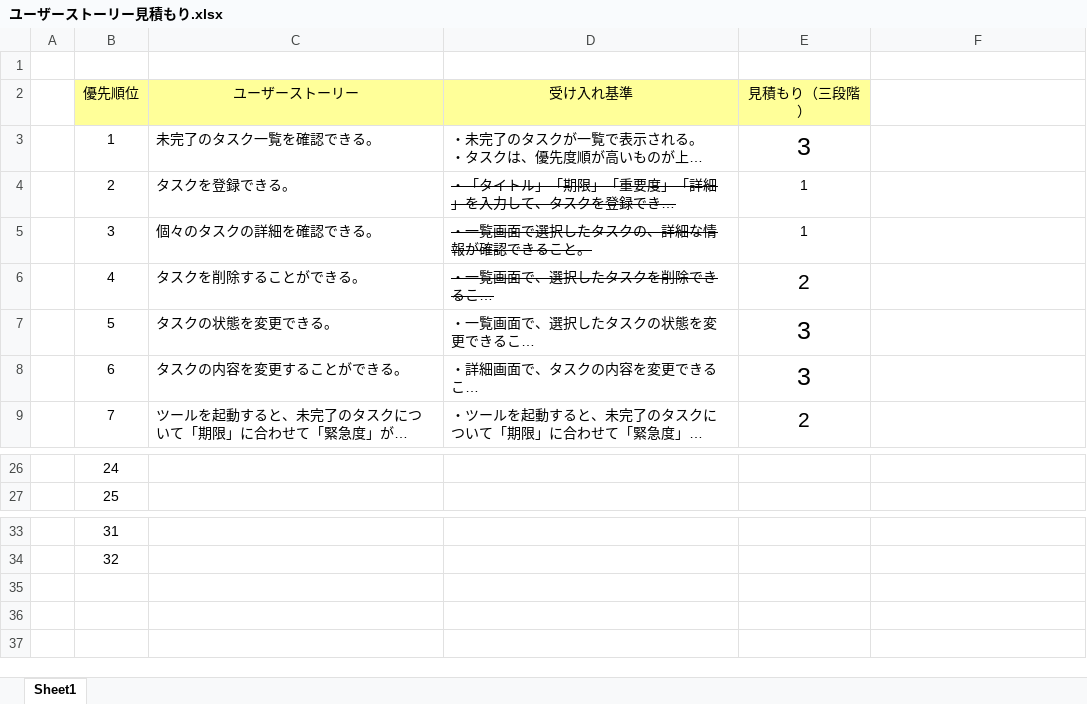
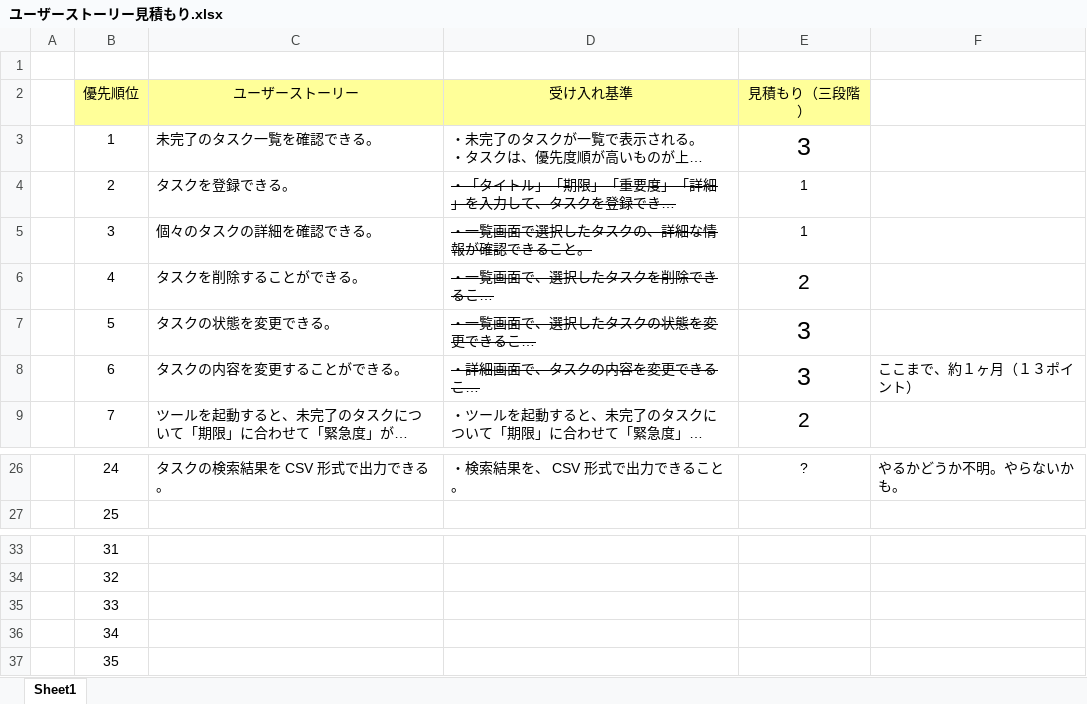
Before and after one commit to typescript-exercise/rusk, an Excel workbook: doc/ユーザーストーリー見積もり.xlsx, sheet Sheet1, drawn as a sheet; only a part is shown, gaps mark what is left out; long unchanged cells end in …; values as stored, in another font and other column widths than the file's, no borders; the diff covers the shown part only; the diff names each change by its address in the sheet, - before the commit and + after, or states it on an @@ line.

```diff
--- a/doc/ユーザーストーリー見積もり.xlsx (sheet Sheet1)
+++ b/doc/ユーザーストーリー見積もり.xlsx (sheet Sheet1)
-D7:D8 strikethrough: off
+D7:D8 strikethrough: on
-F8: (empty)
+F8: ここまで、約１ヶ月（１３ポイント）
-C26 (ユーザーストーリー): (empty)
+C26 (ユーザーストーリー): タスクの検索結果を CSV 形式で出力できる。
-D26 (受け入れ基準): (empty)
+D26 (受け入れ基準): ・検索結果を、 CSV 形式で出力できること。
-E26 (見積もり（三段階）): (empty)
+E26 (見積もり（三段階）): ?
-F26: (empty)
+F26: やるかどうか不明。やらないかも。
+row 35:  | 33
+row 36:  | 34
+row 37:  | 35
```
Also changed, not shown: 30 edited cells and cell formats elsewhere in this sheet, 1 other file.
